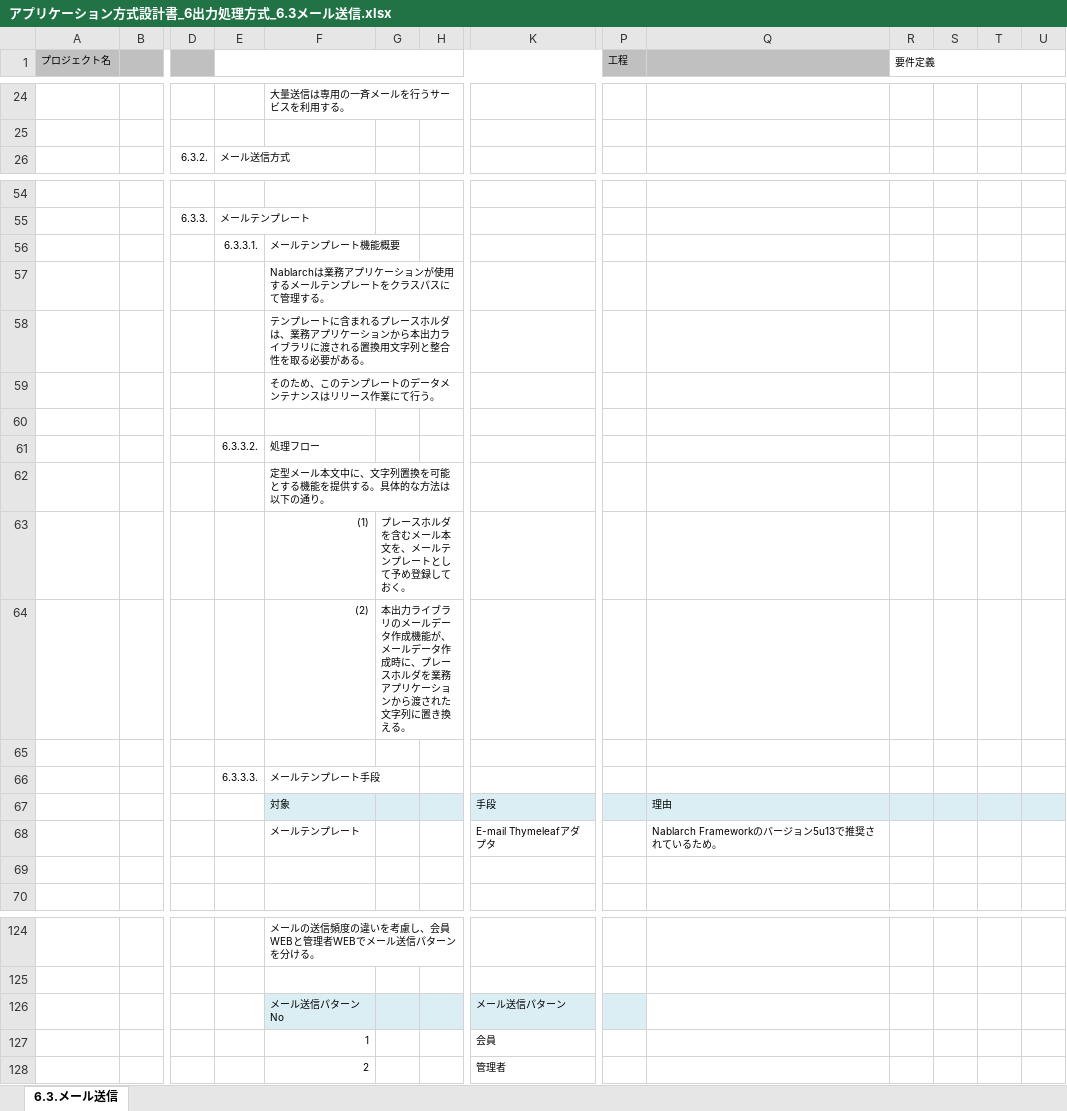
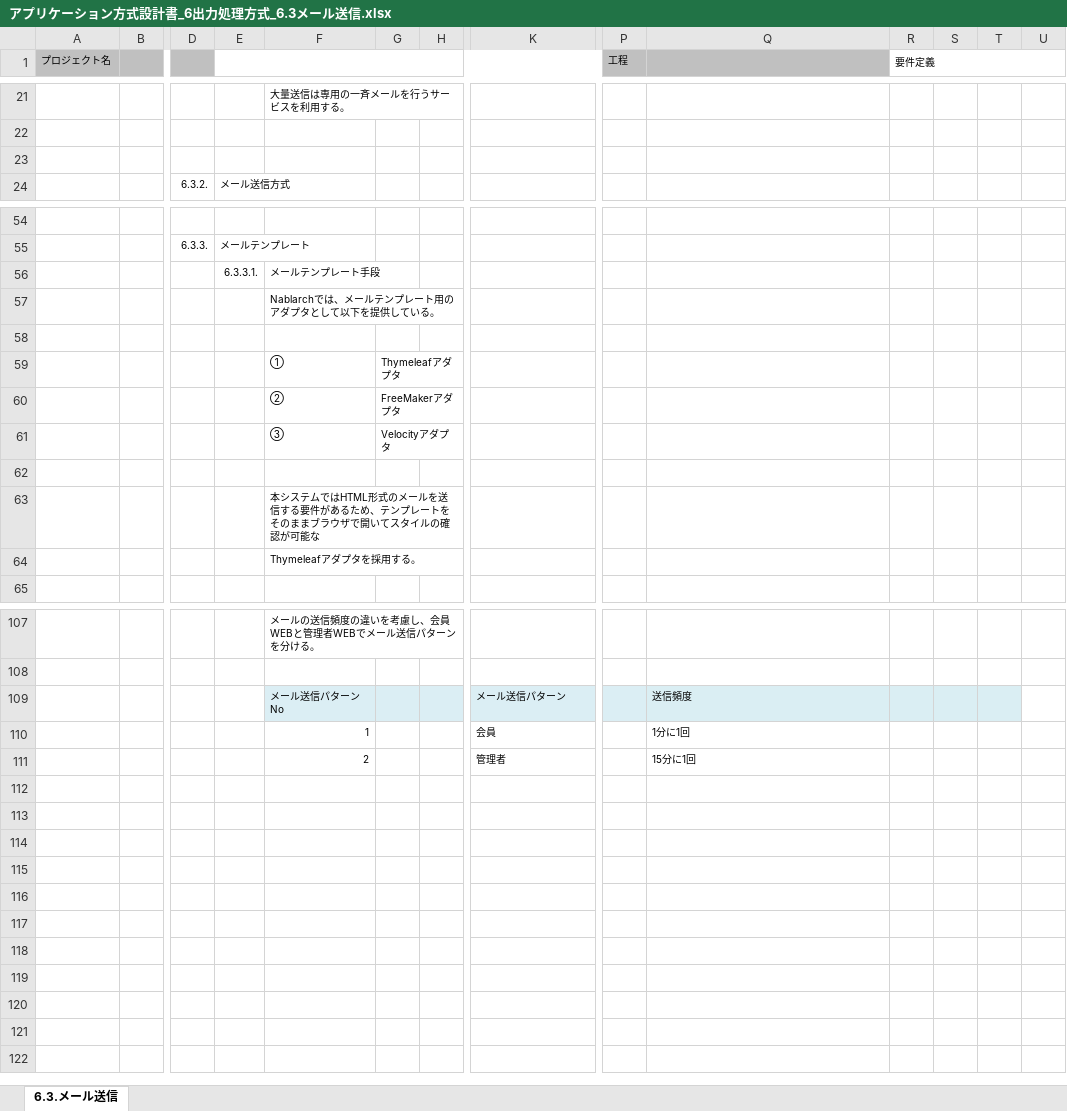
Before and after one commit to Fintan-contents/application-architecture-sample, an Excel workbook: nablarch_sample/アプリケーション方式設計書_6出力処理方式_6.3メール送信.xlsx, sheet 6.3.メール送信, drawn as a sheet; only a part is shown, gaps mark what is left out; values as stored, in another font and other column widths than the file's, no borders; removed rows and columns are numbered as before the commit, all else as after; rows hold the shown columns only; the diff covers the shown part only; the diff names each change by its address in the sheet, - before the commit and + after, or states it on an @@ line.

Commit message:
メール送信修正 (#15)
* フィーチャーフォン・キャリアメールに関する記述を削除

* Thymeleaftの選択理由を説明

* メール送信頻度を追記

* 定型メールかどうかに関係ない制約の説明を外だし

* 定型メールを使用する理由を修正

* メール送信要求の登録方法についてNablarchのAPIを使用するように説明を修正

* 6.3.3メールテンプレートから不要なセクションを削除

* 不達メールの扱いは冒頭で対象外と明記し、その後の不達メールに関する記述は削除

* 公開APIの説明を見直し

```diff
--- a/nablarch_sample/アプリケーション方式設計書_6出力処理方式_6.3メール送信.xlsx (sheet 6.3.メール送信)
+++ b/nablarch_sample/アプリケーション方式設計書_6出力処理方式_6.3メール送信.xlsx (sheet 6.3.メール送信)
+row 23: (empty)
-F56: メールテンプレート機能概要
+F56: メールテンプレート手段
-F57: Nablarchは業務アプリケーションが使用するメールテンプレートをクラスパスにて管理する。
+F57: Nablarchでは、メールテンプレート用のアダプタとして以下を提供している。
-row 58:  |  |  |  | テンプレートに含まれるプレースホルダは、業務アプリケーションから本出力ライブラリに渡される置換用文字列と整合性を取る必要がある。
-row 59:  |  |  |  | そのため、このテンプレートのデータメンテナンスはリリース作業にて行う。
-row 61:  |  |  | 6.3.3.2. | 処理フロー
-row 62:  |  |  |  | 定型メール本文中に、文字列置換を可能とする機能を提供する。具体的な方法は以下の通り。
-row 63:  |  |  |  | (1) | プレースホルダを含むメール本文を、メールテンプレートとして予め登録しておく。
-row 64:  |  |  |  | (2) | 本出力ライブラリのメールデータ作成機能が、メールデータ作成時に、プレースホルダを業務アプリケーションから渡された文字列に置き換える。
+row 59:  |  |  |  | ① | Thymeleafアダプタ
+row 60:  |  |  |  | ② | FreeMakerアダプタ
+row 61:  |  |  |  | ③ | Velocityアダプタ
-row 66:  |  |  | 6.3.3.3. | メールテンプレート手段
-row 67:  |  |  |  | 対象 |  |  | 手段 |  | 理由
-row 68:  |  |  |  | メールテンプレート |  |  | E-mail Thymeleafアダプタ |  | Nablarch Frameworkのバージョン5u13で推奨されているため。
-F63: (empty)
+F63: 本システムではHTML形式のメールを送信する要件があるため、テンプレートをそのままブラウザで開いてスタイルの確認が可能な
+row 64:  |  |  |  | Thymeleafアダプタを採用する。
-Q109: (empty)
+Q109: 送信頻度
-Q109:T109 fill: none
+Q109:T109 fill: #DAEEF3
-Q110: (empty)
+Q110: 1分に1回
-Q111: (empty)
+Q111: 15分に1回
```
Also changed, not shown: 10 added rows, 23 removed rows, 9 edited cells and cell formats elsewhere in this sheet, formulas that keep their value.
